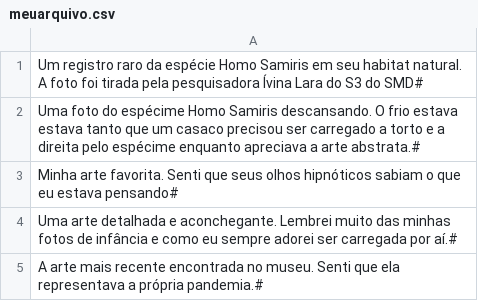
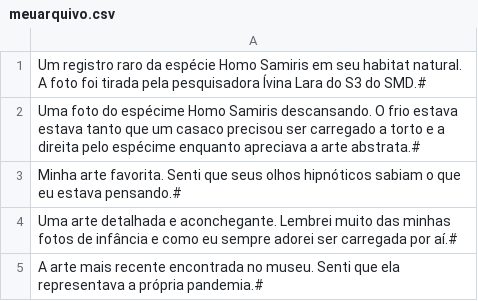
Before and after one commit to Sami-Albuquerque/trabalho-am2, a CSV file: meuarquivo.csv, drawn as a sheet.

Commit message:
Correções de pontuação

```diff
--- a/meuarquivo.csv
+++ b/meuarquivo.csv
@@ -1,4 +1,4 @@
-Um registro raro da espécie Homo Samiris em seu habitat natural. A foto foi tirada pela pesquisadora Ívina Lara do S3 do SMD#
+Um registro raro da espécie Homo Samiris em seu habitat natural. A foto foi tirada pela pesquisadora Ívina Lara do S3 do SMD.#
 Uma foto do espécime Homo Samiris descansando. O frio estava estava tanto que um casaco precisou ser carregado a torto e a direita pelo espécime enquanto apreciava a arte abstrata.#
-Minha arte favorita. Senti que seus olhos hipnóticos sabiam o que eu estava pensando#
+Minha arte favorita. Senti que seus olhos hipnóticos sabiam o que eu estava pensando.#
 Uma arte detalhada e aconchegante. Lembrei muito das minhas fotos de infância e como eu sempre adorei ser carregada por aí.#
```
